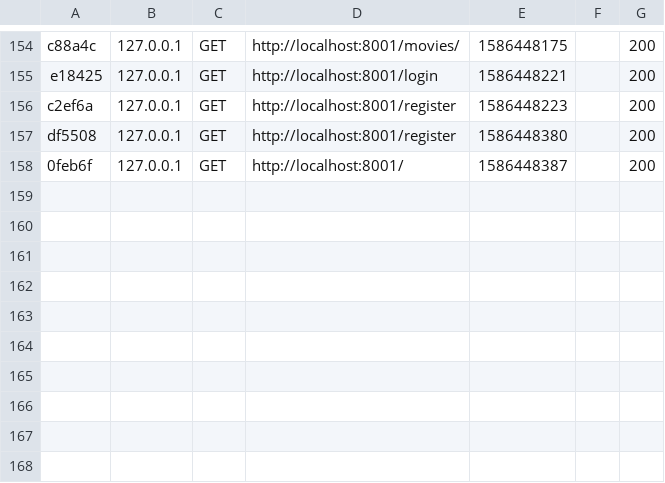
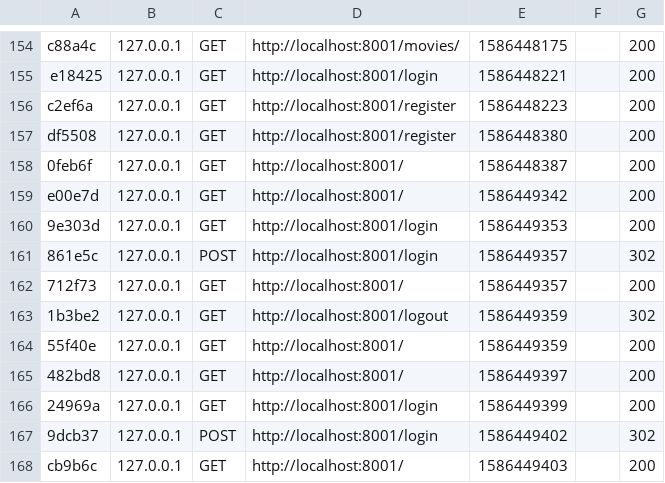
Before and after one commit to Jean-ChristopheGdn/Symfony_Movie_list, a CSV file: var/cache/dev/profiler/index.csv, drawn as a sheet; only a part is shown, gaps mark what is left out; the diff names each change by its address in the sheet, - before the commit and + after, or states it on an @@ line.

Commit message:
tables

```diff
--- a/var/cache/dev/profiler/index.csv
+++ b/var/cache/dev/profiler/index.csv
+row 159: e00e7d | 127.0.0.1 | GET | http://localhost:8001/ | 1586449342 |  | 200
+row 160: 9e303d | 127.0.0.1 | GET | http://localhost:8001/login | 1586449353 |  | 200
+row 161: 861e5c | 127.0.0.1 | POST | http://localhost:8001/login | 1586449357 |  | 302
+row 162: 712f73 | 127.0.0.1 | GET | http://localhost:8001/ | 1586449357 |  | 200
+row 163: 1b3be2 | 127.0.0.1 | GET | http://localhost:8001/logout | 1586449359 |  | 302
+row 164: 55f40e | 127.0.0.1 | GET | http://localhost:8001/ | 1586449359 |  | 200
+row 165: 482bd8 | 127.0.0.1 | GET | http://localhost:8001/ | 1586449397 |  | 200
+row 166: 24969a | 127.0.0.1 | GET | http://localhost:8001/login | 1586449399 |  | 200
+row 167: 9dcb37 | 127.0.0.1 | POST | http://localhost:8001/login | 1586449402 |  | 302
+row 168: cb9b6c | 127.0.0.1 | GET | http://localhost:8001/ | 1586449403 |  | 200
```
Also changed, not shown: 38 other files.
